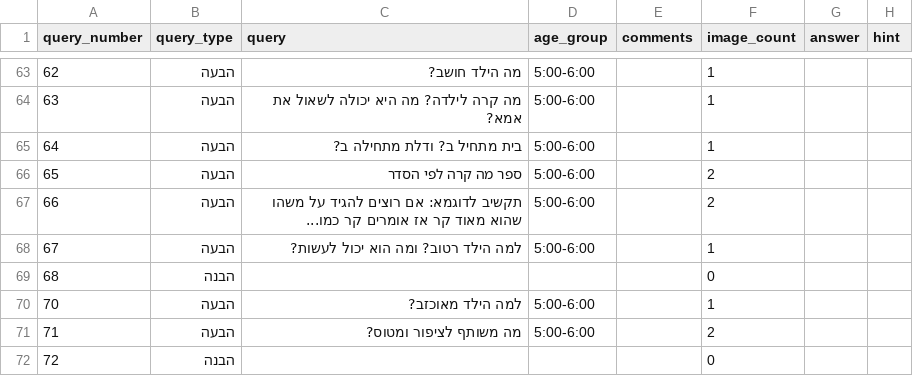
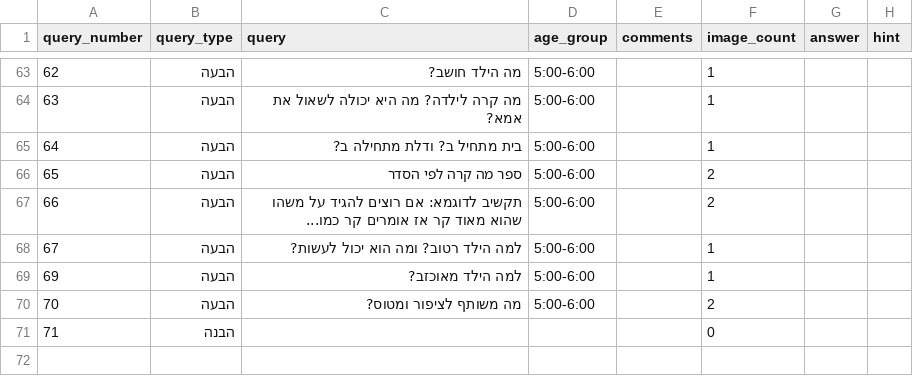
Before and after one commit to almoggiat/seeandsay-resources, a CSV file: query_database.csv, drawn as a sheet; only a part is shown, gaps mark what is left out; removed rows and columns are numbered as before the commit, all else as after; the diff names each change by its address in the sheet, - before the commit and + after, or states it on an @@ line.

Commit message:
מחיקת שאלה מספר 68

```diff
--- a/query_database.csv
+++ b/query_database.csv
-row 69: 68 | הבנה |  |  |  | 0
@@ column A (query_number) renumbered from row 69 down @@
```
